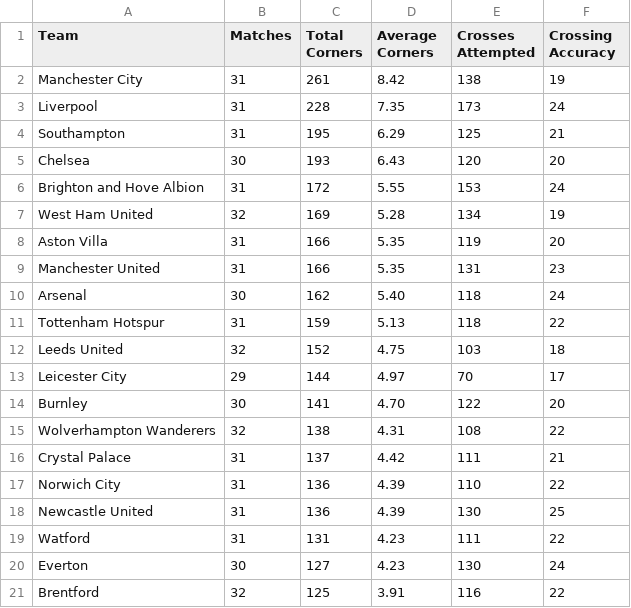
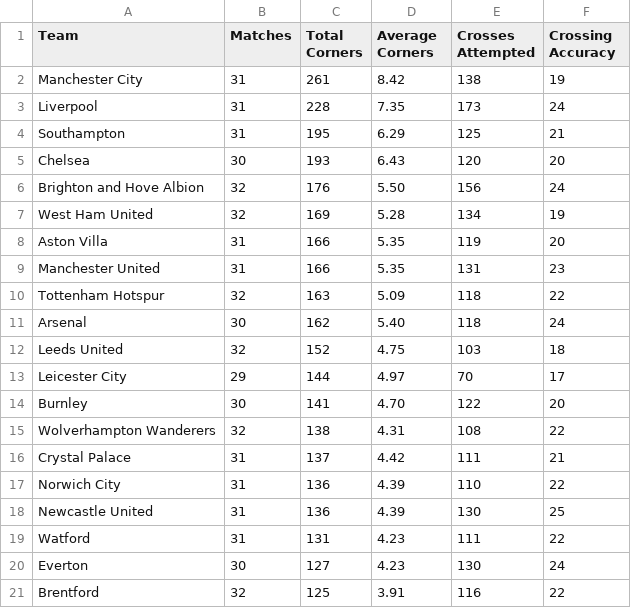
Before and after one commit to charles-adedotun/krysp-scraper, a CSV file: epl/yellow-cards/data/attacking.csv, drawn as a sheet.

```diff
--- a/epl/yellow-cards/data/attacking.csv
+++ b/epl/yellow-cards/data/attacking.csv
@@ -5,3 +5,3 @@
   Chelsea ,30,193,6.43,120,20
-  Brighton and Hove Albion ,31,172,5.55,153,24
+  Brighton and Hove Albion ,32,176,5.50,156,24
   West Ham United ,32,169,5.28,134,19
@@ -9,4 +9,4 @@
   Manchester United ,31,166,5.35,131,23
+  Tottenham Hotspur ,32,163,5.09,118,22
   Arsenal ,30,162,5.40,118,24
-  Tottenham Hotspur ,31,159,5.13,118,22
   Leeds United ,32,152,4.75,103,18
```
Also changed, not shown: epl/yellow-cards/data/attempts.csv, epl/yellow-cards/data/defence.csv, 7 other files.
